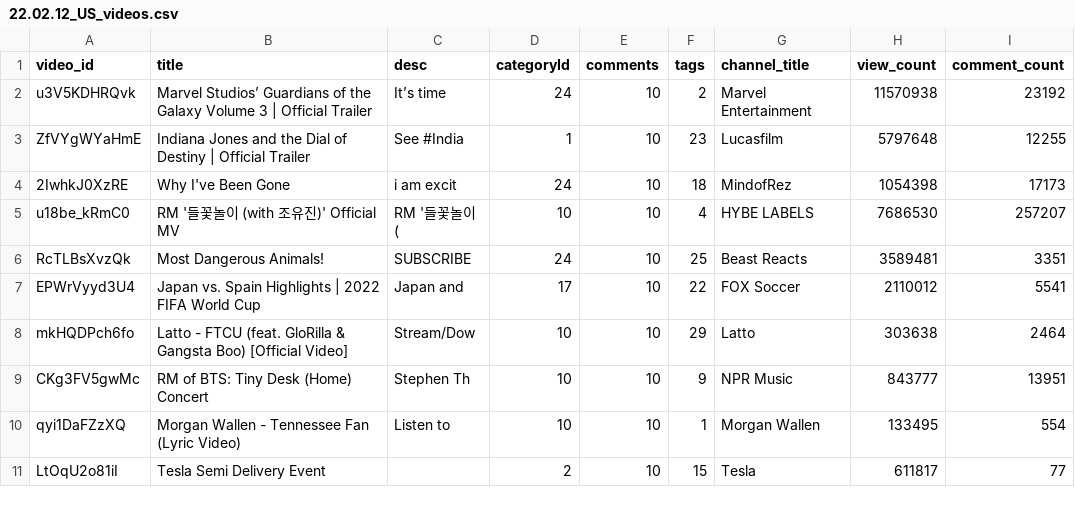
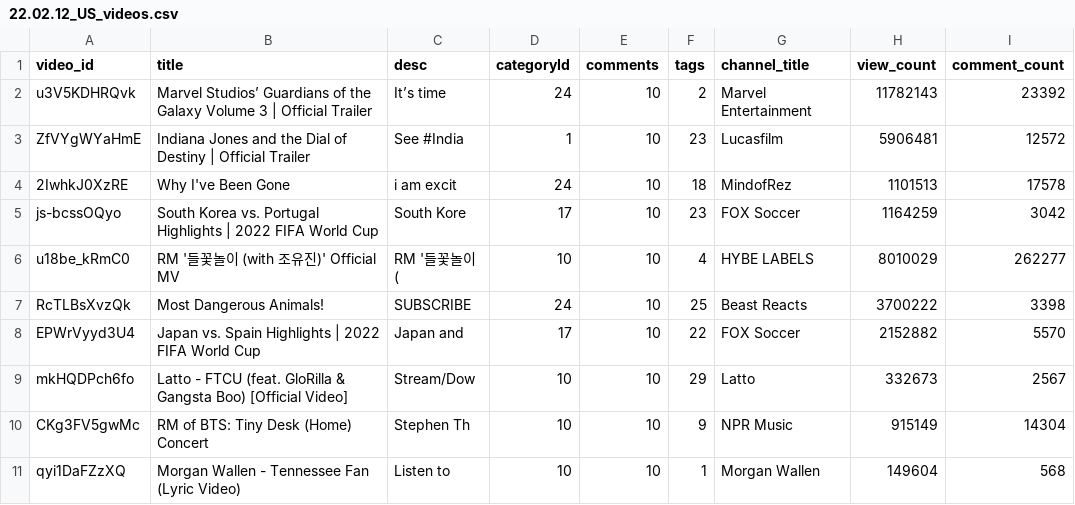
Before and after one commit to cdwangco/SentimentAnalysisProject, a CSV file: output/22.02.12_US_videos.csv, drawn as a sheet.

```diff
--- a/output/22.02.12_US_videos.csv
+++ b/output/22.02.12_US_videos.csv
@@ -1,11 +1,11 @@
 video_id,title,desc,categoryId,comments,tags,channel_title,view_count,comment_count
-u3V5KDHRQvk,Marvel Studios’ Guardians of the Galaxy Volume 3 | Official Trailer,It’s time ,24,10,2,Marvel Entertainment,11570938,23192
-ZfVYgWYaHmE,Indiana Jones and the Dial of Destiny | Official Trailer,See #India,1,10,23,Lucasfilm,5797648,12255
-2IwhkJ0XzRE,Why I've Been Gone,i am excit,24,10,18,MindofRez,1054398,17173
-u18be_kRmC0,RM '들꽃놀이 (with 조유진)' Official MV,RM '들꽃놀이 (,10,10,4,HYBE LABELS,7686530,257207
-RcTLBsXvzQk,Most Dangerous Animals!,SUBSCRIBE ,24,10,25,Beast Reacts,3589481,3351
-EPWrVyyd3U4,Japan vs. Spain Highlights | 2022 FIFA World Cup,Japan and ,17,10,22,FOX Soccer,2110012,5541
-mkHQDPch6fo,Latto - FTCU (feat. GloRilla & Gangsta Boo) [Official Video],Stream/Dow,10,10,29,Latto,303638,2464
-CKg3FV5gwMc,RM of BTS: Tiny Desk (Home) Concert,Stephen Th,10,10,9,NPR Music,843777,13951
-qyi1DaFZzXQ,Morgan Wallen - Tennessee Fan (Lyric Video),Listen to ,10,10,1,Morgan Wallen,133495,554
-LtOqU2o81iI,Tesla Semi Delivery Event,,2,10,15,Tesla,611817,77
+u3V5KDHRQvk,Marvel Studios’ Guardians of the Galaxy Volume 3 | Official Trailer,It’s time ,24,10,2,Marvel Entertainment,11782143,23392
+ZfVYgWYaHmE,Indiana Jones and the Dial of Destiny | Official Trailer,See #India,1,10,23,Lucasfilm,5906481,12572
+2IwhkJ0XzRE,Why I've Been Gone,i am excit,24,10,18,MindofRez,1101513,17578
+js-bcssOQyo,South Korea vs. Portugal Highlights | 2022 FIFA World Cup,South Kore,17,10,23,FOX Soccer,1164259,3042
+u18be_kRmC0,RM '들꽃놀이 (with 조유진)' Official MV,RM '들꽃놀이 (,10,10,4,HYBE LABELS,8010029,262277
+RcTLBsXvzQk,Most Dangerous Animals!,SUBSCRIBE ,24,10,25,Beast Reacts,3700222,3398
+EPWrVyyd3U4,Japan vs. Spain Highlights | 2022 FIFA World Cup,Japan and ,17,10,22,FOX Soccer,2152882,5570
+mkHQDPch6fo,Latto - FTCU (feat. GloRilla & Gangsta Boo) [Official Video],Stream/Dow,10,10,29,Latto,332673,2567
+CKg3FV5gwMc,RM of BTS: Tiny Desk (Home) Concert,Stephen Th,10,10,9,NPR Music,915149,14304
+qyi1DaFZzXQ,Morgan Wallen - Tennessee Fan (Lyric Video),Listen to ,10,10,1,Morgan Wallen,149604,568
```
Also changed, not shown: 5 other files.
